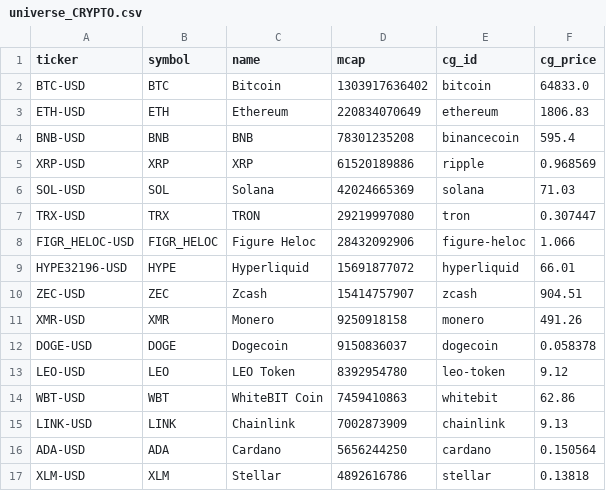
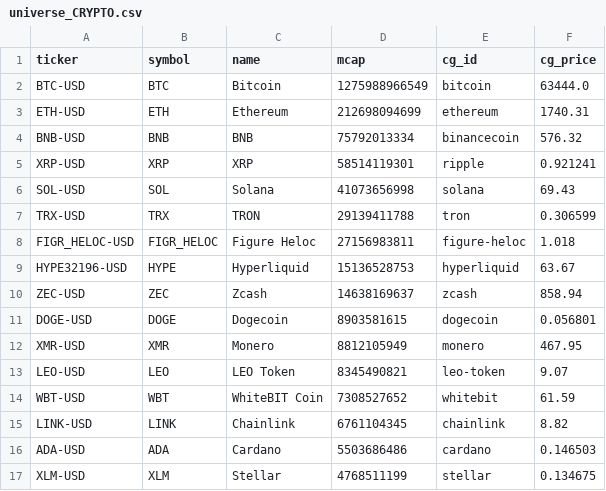
Before and after one commit to clyphor/stock-screener, a CSV file: results/universe_CRYPTO.csv, drawn as a sheet; only a part is shown; the diff covers the shown part only.

```diff
--- a/results/universe_CRYPTO.csv
+++ b/results/universe_CRYPTO.csv
@@ -1,17 +1,17 @@
 ticker,symbol,name,mcap,cg_id,cg_price
-BTC-USD,BTC,Bitcoin,1303917636402,bitcoin,64833.0
-ETH-USD,ETH,Ethereum,220834070649,ethereum,1806.83
-BNB-USD,BNB,BNB,78301235208,binancecoin,595.4
-XRP-USD,XRP,XRP,61520189886,ripple,0.968569
-SOL-USD,SOL,Solana,42024665369,solana,71.03
-TRX-USD,TRX,TRON,29219997080,tron,0.307447
-FIGR_HELOC-USD,FIGR_HELOC,Figure Heloc,28432092906,figure-heloc,1.066
-HYPE32196-USD,HYPE,Hyperliquid,15691877072,hyperliquid,66.01
-ZEC-USD,ZEC,Zcash,15414757907,zcash,904.51
-XMR-USD,XMR,Monero,9250918158,monero,491.26
-DOGE-USD,DOGE,Dogecoin,9150836037,dogecoin,0.058378
-LEO-USD,LEO,LEO Token,8392954780,leo-token,9.12
-WBT-USD,WBT,WhiteBIT Coin,7459410863,whitebit,62.86
-LINK-USD,LINK,Chainlink,7002873909,chainlink,9.13
-ADA-USD,ADA,Cardano,5656244250,cardano,0.150564
-XLM-USD,XLM,Stellar,4892616786,stellar,0.13818
+BTC-USD,BTC,Bitcoin,1275988966549,bitcoin,63444.0
+ETH-USD,ETH,Ethereum,212698094699,ethereum,1740.31
+BNB-USD,BNB,BNB,75792013334,binancecoin,576.32
+XRP-USD,XRP,XRP,58514119301,ripple,0.921241
+SOL-USD,SOL,Solana,41073656998,solana,69.43
+TRX-USD,TRX,TRON,29139411788,tron,0.306599
+FIGR_HELOC-USD,FIGR_HELOC,Figure Heloc,27156983811,figure-heloc,1.018
+HYPE32196-USD,HYPE,Hyperliquid,15136528753,hyperliquid,63.67
+ZEC-USD,ZEC,Zcash,14638169637,zcash,858.94
+DOGE-USD,DOGE,Dogecoin,8903581615,dogecoin,0.056801
+XMR-USD,XMR,Monero,8812105949,monero,467.95
+LEO-USD,LEO,LEO Token,8345490821,leo-token,9.07
+WBT-USD,WBT,WhiteBIT Coin,7308527652,whitebit,61.59
+LINK-USD,LINK,Chainlink,6761104345,chainlink,8.82
+ADA-USD,ADA,Cardano,5503686486,cardano,0.146503
+XLM-USD,XLM,Stellar,4768511199,stellar,0.134675
```
Also changed, not shown: 3 added rows, 3 removed rows and 57 edited cells elsewhere in this file, results/history/2026-11-15.csv, results/label_history.csv, 6 other files.
